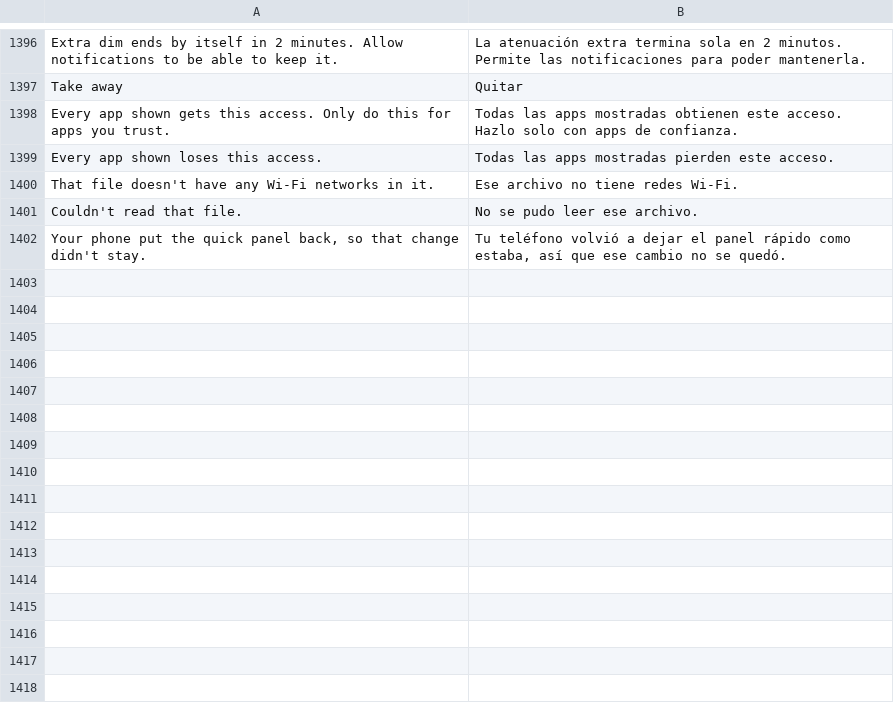
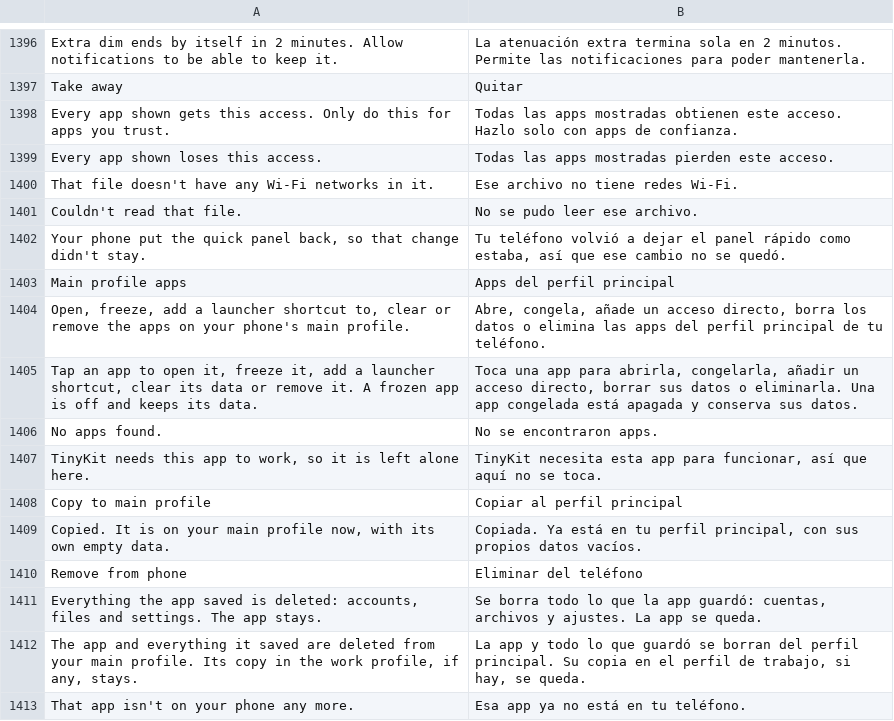
Before and after one commit to Order52/tinykit, a TSV file: app/src/main/assets/i18n/es.tsv, drawn as a sheet; only a part is shown, gaps mark what is left out.

```diff
--- a/app/src/main/assets/i18n/es.tsv
+++ b/app/src/main/assets/i18n/es.tsv
@@ -1402 +1402,12 @@ Couldn't read that file.	No se pudo leer ese archivo.
 Your phone put the quick panel back, so that change didn't stay.	Tu teléfono volvió a dejar el panel rápido como estaba, así que ese cambio no se quedó.
+Main profile apps	Apps del perfil principal
+Open, freeze, add a launcher shortcut to, clear or remove the apps on your phone's main profile.	Abre, congela, añade un acceso directo, borra los datos o elimina las apps del perfil principal de tu teléfono.
+Tap an app to open it, freeze it, add a launcher shortcut, clear its data or remove it. A frozen app is off and keeps its data.	Toca una app para abrirla, congelarla, añadir un acceso directo, borrar sus datos o eliminarla. Una app congelada está apagada y conserva sus datos.
+No apps found.	No se encontraron apps.
+TinyKit needs this app to work, so it is left alone here.	TinyKit necesita esta app para funcionar, así que aquí no se toca.
+Copy to main profile	Copiar al perfil principal
+Copied. It is on your main profile now, with its own empty data.	Copiada. Ya está en tu perfil principal, con sus propios datos vacíos.
+Remove from phone	Eliminar del teléfono
+Everything the app saved is deleted: accounts, files and settings. The app stays.	Se borra todo lo que la app guardó: cuentas, archivos y ajustes. La app se queda.
+The app and everything it saved are deleted from your main profile. Its copy in the work profile, if any, stays.	La app y todo lo que guardó se borran del perfil principal. Su copia en el perfil de trabajo, si hay, se queda.
+That app isn't on your phone any more.	Esa app ya no está en tu teléfono.
```
Also changed, not shown: app/src/main/assets/i18n/pt.tsv, app/src/main/assets/i18n/ru.tsv, 10 other files.
